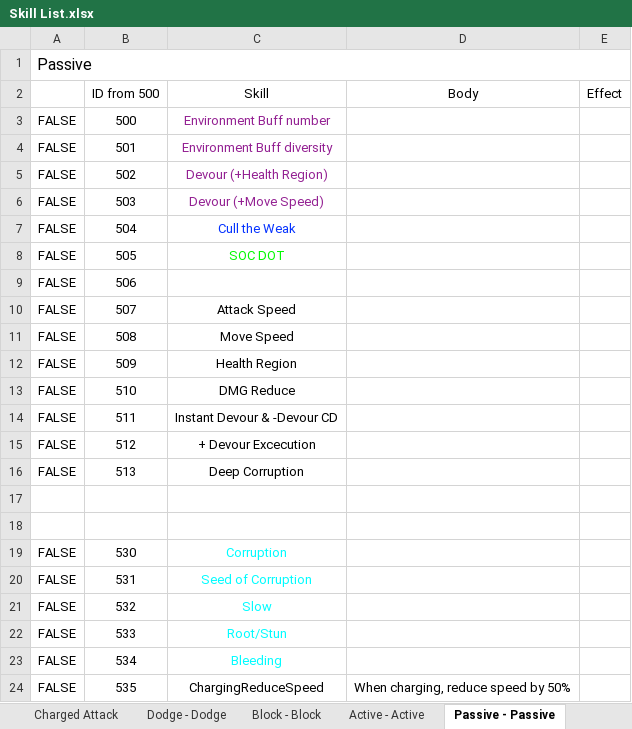
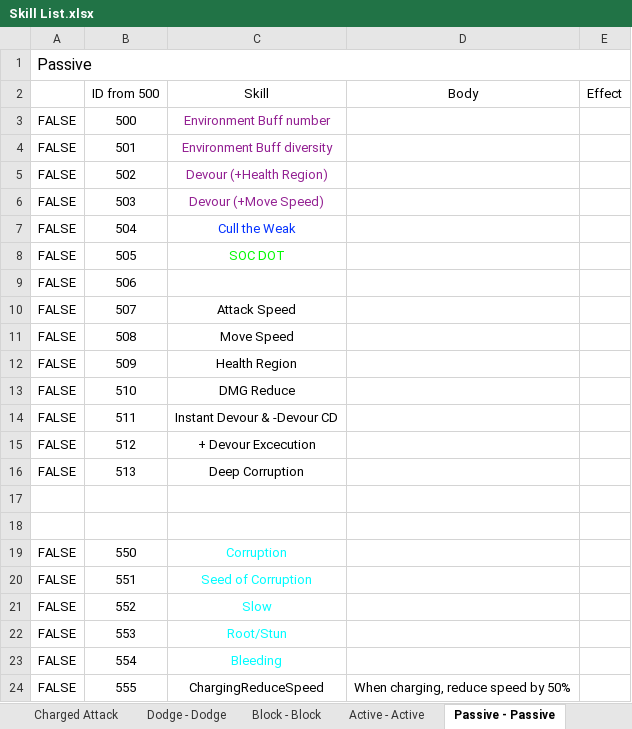
Before and after one commit to HandsomeCharming/Free_Lunch, an Excel workbook: Skill List.xlsx, sheet Passive - Passive, drawn as a sheet; values as stored, in another font and other column widths than the file's, no borders; the diff names each change by its address in the sheet, - before the commit and + after, or states it on an @@ line.

```diff
--- a/Skill List.xlsx (sheet Passive - Passive)
+++ b/Skill List.xlsx (sheet Passive - Passive)
-B19 (ID from 500): 530
+B19 (ID from 500): 550
-B20 (ID from 500): 531
+B20 (ID from 500): 551
-B21 (ID from 500): 532
+B21 (ID from 500): 552
-B22 (ID from 500): 533
+B22 (ID from 500): 553
-B23 (ID from 500): 534
+B23 (ID from 500): 554
-B24 (ID from 500): 535
+B24 (ID from 500): 555
```
Also changed, not shown: sheet Skill Tree, 4 other files.
